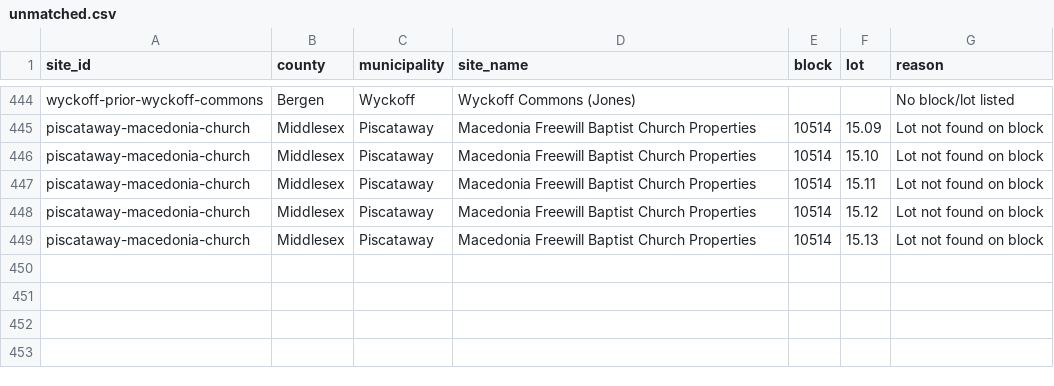
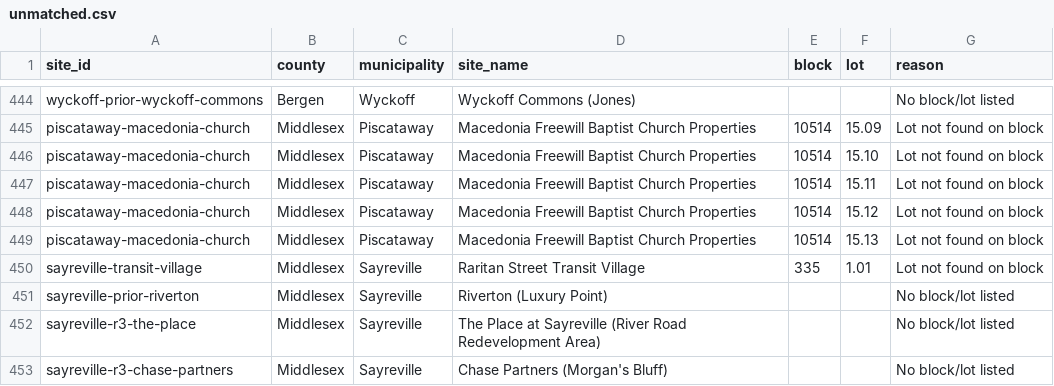
Before and after one commit to nickrogers280-coder/nj-round4-map, a CSV file: docs/data/unmatched.csv, drawn as a sheet; only a part is shown, gaps mark what is left out.

```diff
--- a/docs/data/unmatched.csv
+++ b/docs/data/unmatched.csv
@@ -449 +449,5 @@ piscataway-macedonia-church,Middlesex,Piscataway,Macedonia Freewill Baptist Chur
 piscataway-macedonia-church,Middlesex,Piscataway,Macedonia Freewill Baptist Church Properties,10514,15.13,Lot not found on block
+sayreville-transit-village,Middlesex,Sayreville,Raritan Street Transit Village,335,1.01,Lot not found on block
+sayreville-prior-riverton,Middlesex,Sayreville,Riverton (Luxury Point),,,No block/lot listed
+sayreville-r3-the-place,Middlesex,Sayreville,The Place at Sayreville (River Road Redevelopment Area),,,No block/lot listed
+sayreville-r3-chase-partners,Middlesex,Sayreville,Chase Partners (Morgan's Bluff),,,No block/lot listed
```
Also changed, not shown: 2 other files.
